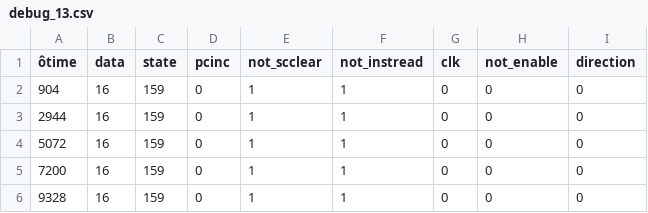
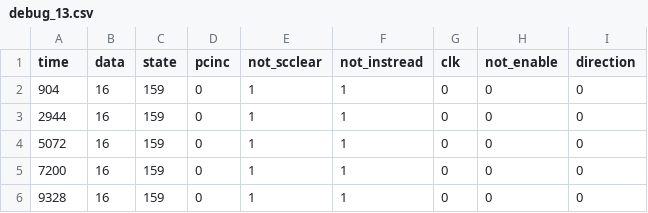
Before and after one commit to draklowell/Cpu8, a CSV file: periphery/test_19_jan/debug_13.csv, drawn as a sheet; only a part is shown; the diff names each change by its address in the sheet, - before the commit and + after, or states it on an @@ line.

```diff
--- a/periphery/test_19_jan/debug_13.csv
+++ b/periphery/test_19_jan/debug_13.csv
-A1: ôtime
+A1: time
```
Also changed, not shown: periphery/test_19_jan/debug_10.csv, periphery/test_19_jan/debug_12.csv, 14 other files.
